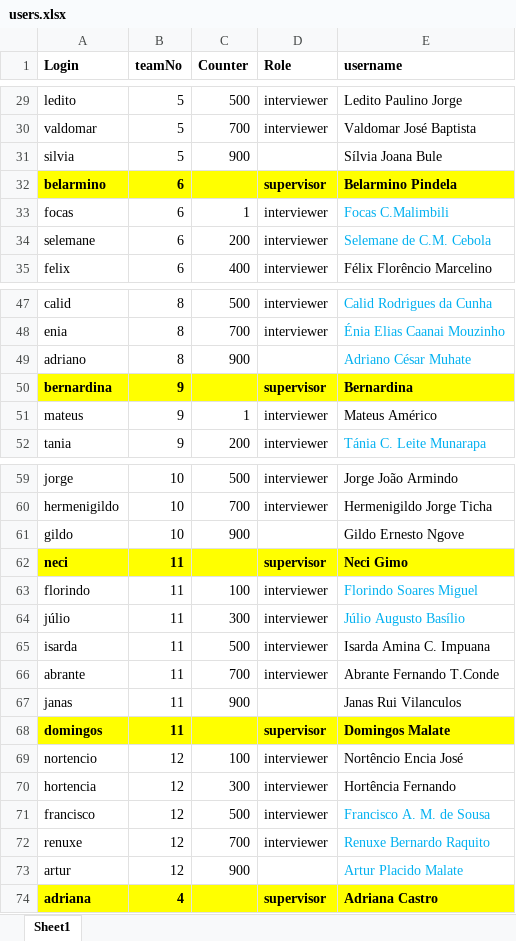
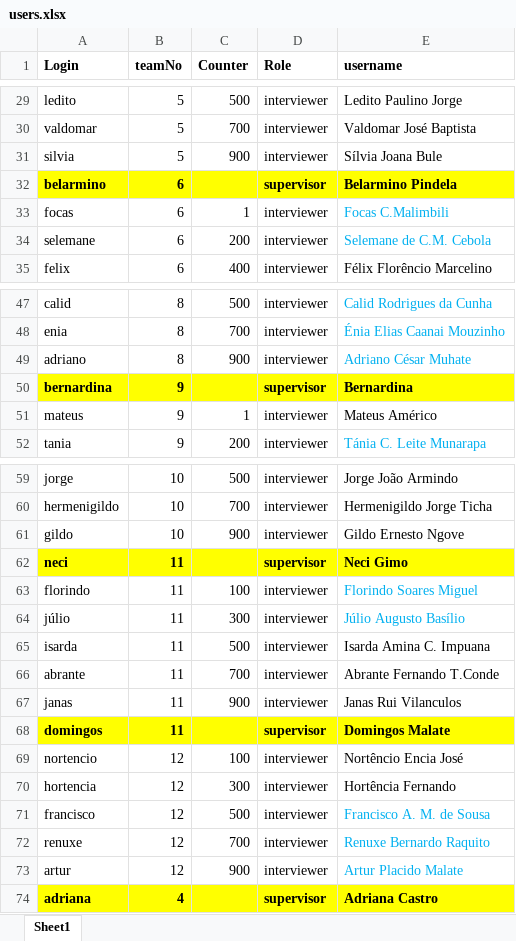
Before and after one commit to statisticsnorway/ENERGY, an Excel workbook: LookupFiles/users.xlsx, sheet Sheet1, drawn as a sheet; only a part is shown, gaps mark what is left out; values as stored, in another font and other column widths than the file's, no borders; the diff covers the shown part only; the diff names each change by its address in the sheet, - before the commit and + after, or states it on an @@ line.

```diff
--- a/LookupFiles/users.xlsx (sheet Sheet1)
+++ b/LookupFiles/users.xlsx (sheet Sheet1)
-D31 (Role): (empty)
+D31 (Role): interviewer
-D49 (Role): (empty)
+D49 (Role): interviewer
-D61 (Role): (empty)
+D61 (Role): interviewer
-D67 (Role): (empty)
+D67 (Role): interviewer
-D73 (Role): (empty)
+D73 (Role): interviewer
```
Also changed, not shown: 1 edited cell elsewhere in this sheet, LookupFiles/countrySpecificVariables.xlsx, 5 other files.
